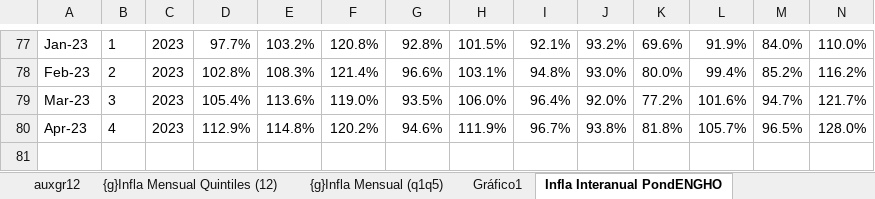
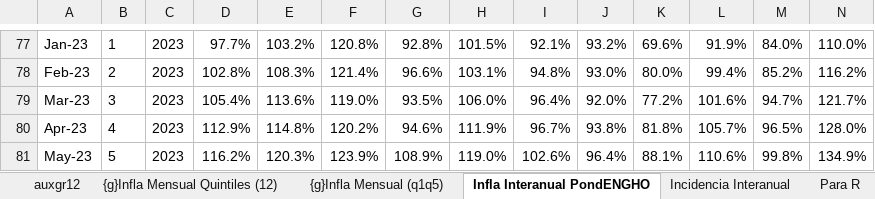
Before and after one commit to mrozada/IPCse, an Excel workbook: docs/IPCse por quintiles.xlsx, sheet Infla Interanual PondENGHO, drawn as a sheet; only a part is shown, gaps mark what is left out; values as stored, in another font and other column widths than the file's, no borders; conditional formats not drawn; rows hold the shown columns only; the diff names each change by its address in the sheet, - before the commit and + after, or states it on an @@ line.

```diff
--- a/docs/IPCse por quintiles.xlsx (sheet Infla Interanual PondENGHO)
+++ b/docs/IPCse por quintiles.xlsx (sheet Infla Interanual PondENGHO)
+row 81: May-23 | 5 | 2023 | 116.2% | 120.3% | 123.9% | 108.9% | 119.0% | 102.6% | 96.4% | 88.1% | 110.6% | 99.8% | 134.9%
```
Also changed, not shown: sheet Para R, sheet Incidencia Interanual, sheet Incidencia Mensual, sheet Indice PondENGHO, sheet Infla Mensual PondENGHO, sheet ipcsecuadro3, 1 more sheet, other sheet tabs, formulas that keep their value, hidden cells, charts or pictures, docs/IPC por quintiles.xlsx, 2 other files.
